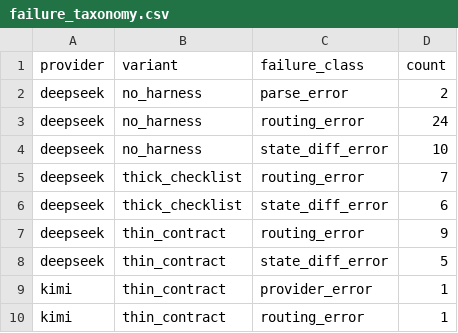
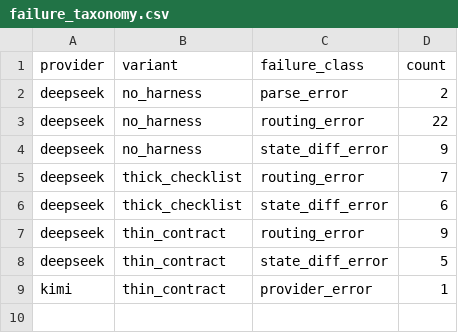
Before and after one commit to rrrrrredy/agent-harness-paper, a CSV file: results/tables/failure_taxonomy.csv, drawn as a sheet.

```diff
--- a/results/tables/failure_taxonomy.csv
+++ b/results/tables/failure_taxonomy.csv
@@ -2,4 +2,4 @@ provider,variant,failure_class,count
 deepseek,no_harness,parse_error,2
-deepseek,no_harness,routing_error,24
-deepseek,no_harness,state_diff_error,10
+deepseek,no_harness,routing_error,22
+deepseek,no_harness,state_diff_error,9
 deepseek,thick_checklist,routing_error,7
@@ -9,2 +9 @@ deepseek,thin_contract,state_diff_error,5
 kimi,thin_contract,provider_error,1
-kimi,thin_contract,routing_error,1
```
Also changed, not shown: results/tables/category_summary.csv, results/tables/experiment_summary.csv, 25 other files.
